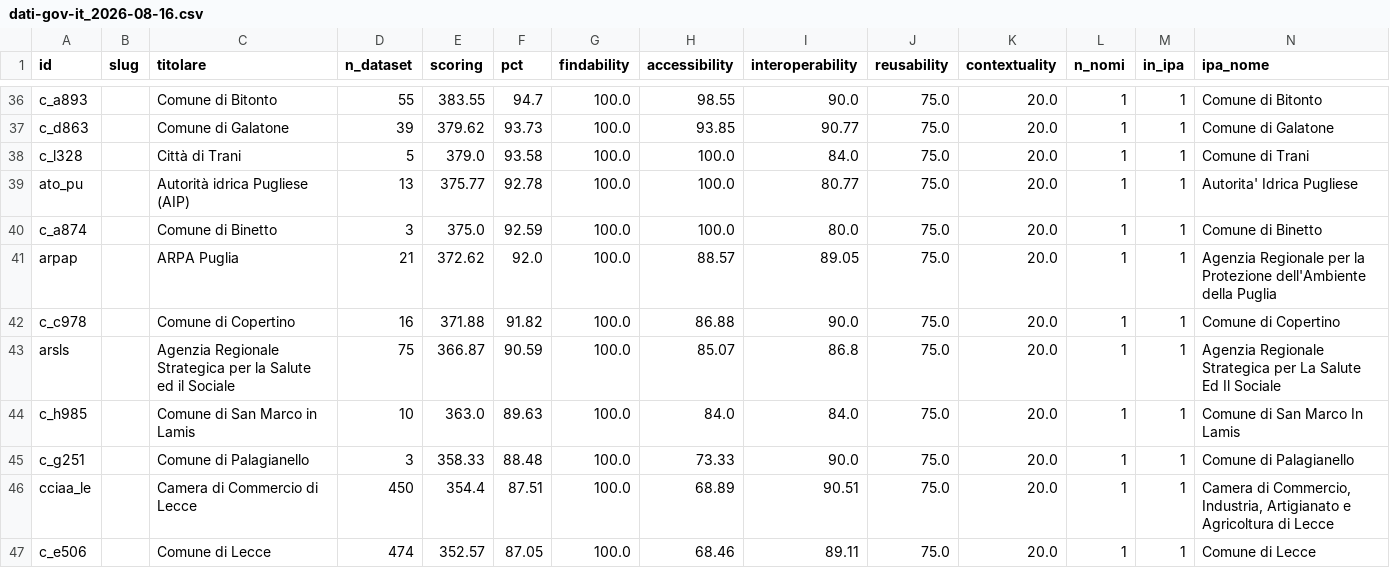
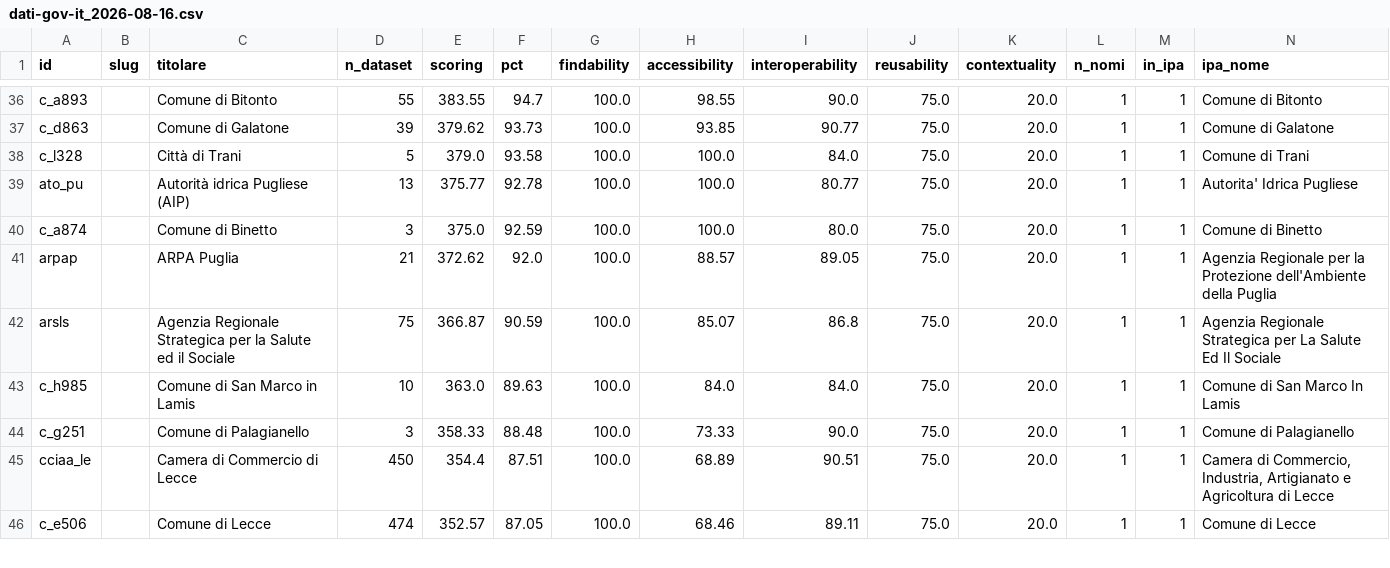
Before and after one commit to piersoft/mqa-monitor-puglia, a CSV file: mqa/titolari/dati-gov-it_2026-08-16.csv, drawn as a sheet; only a part is shown, gaps mark what is left out; rows hold the shown columns only; the diff names each change by its address in the sheet, - before the commit and + after, or states it on an @@ line.

```diff
--- a/mqa/titolari/dati-gov-it_2026-08-16.csv
+++ b/mqa/titolari/dati-gov-it_2026-08-16.csv
-row 42: c_c978 |  | Comune di Copertino | 16 | 371.88 | 91.82 | 100.0 | 86.88 | 90.0 | 75.0 | 20.0 | 1 | 1 | Comune di Copertino
```
Also changed, not shown: mqa/storico.csv, mqa/titolari/dati-gov-it_2026-08-17.csv, 42 other files.
